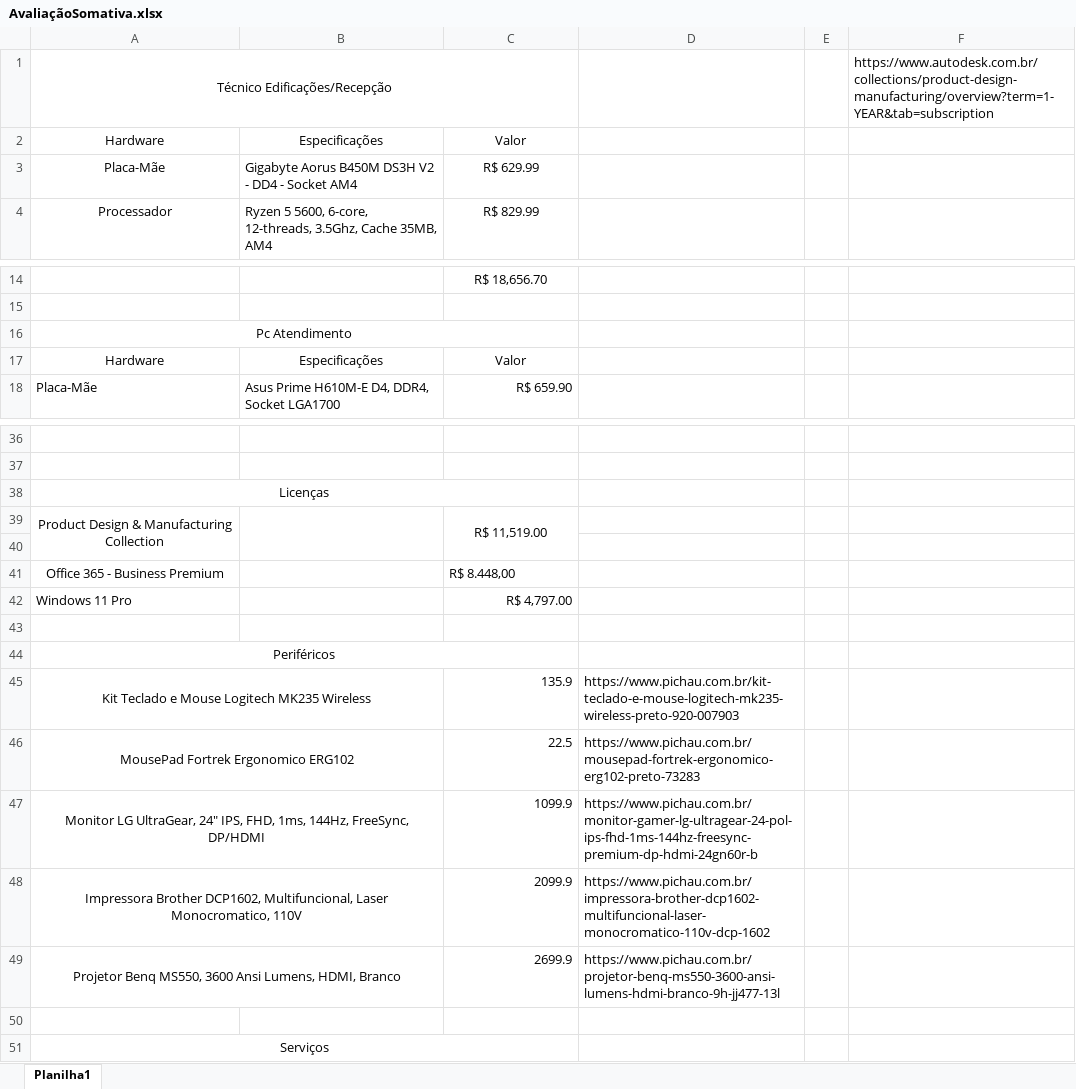
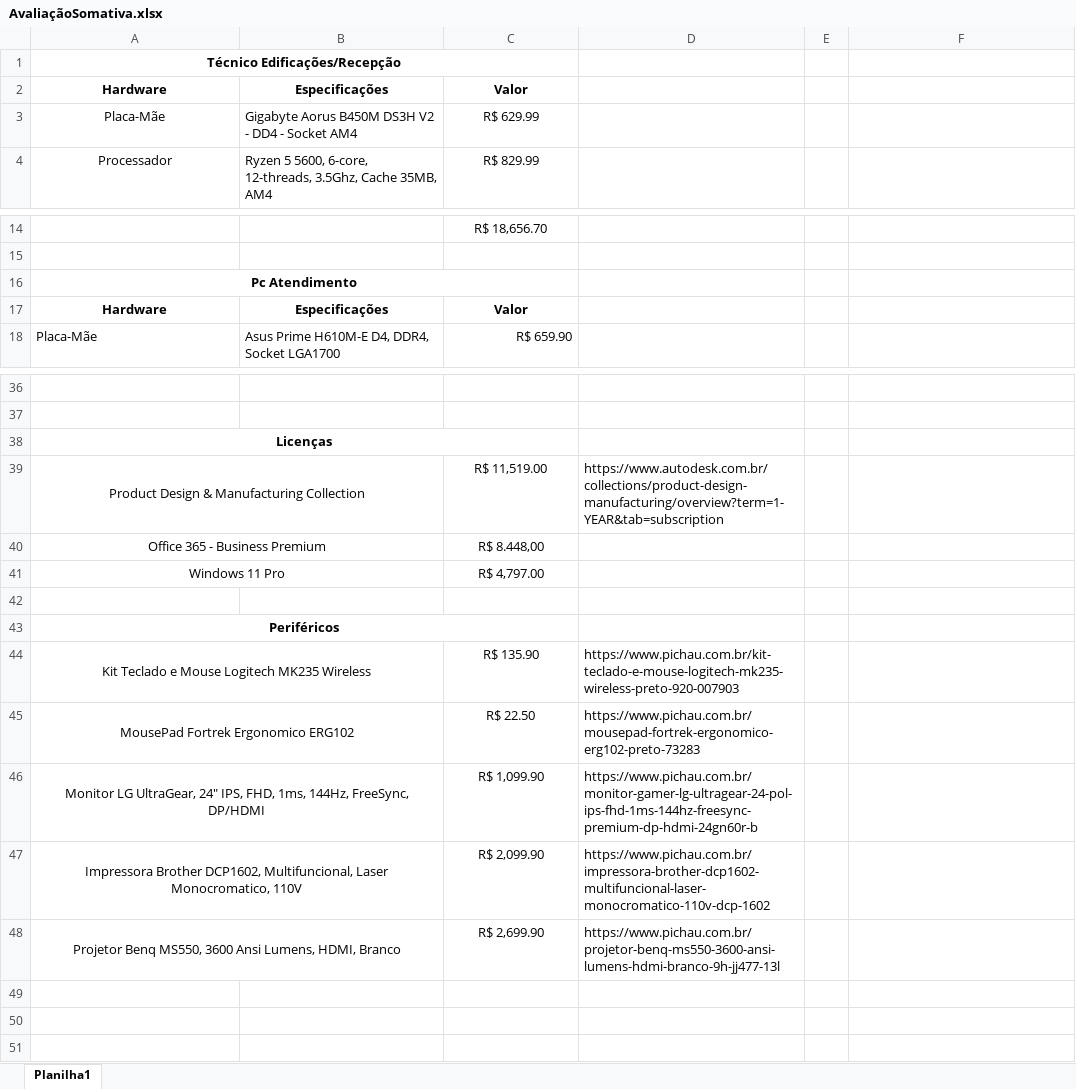
Before and after one commit to CarlosAugustoRodrigues/SENAI-2023, an Excel workbook: HARE/Prova Somativa - 21.09.2023/AvaliaçãoSomativa.xlsx, sheet Planilha1, drawn as a sheet; only a part is shown, gaps mark what is left out; values as stored, in another font and other column widths than the file's, no borders; removed rows and columns are numbered as before the commit, all else as after; the diff covers the shown part only; the diff names each change by its address in the sheet, - before the commit and + after, or states it on an @@ line.

Commit message:
SENAI

```diff
--- a/HARE/Prova Somativa - 21.09.2023/AvaliaçãoSomativa.xlsx (sheet Planilha1)
+++ b/HARE/Prova Somativa - 21.09.2023/AvaliaçãoSomativa.xlsx (sheet Planilha1)
-A1 bold: off
+A1 bold: on
-F1: https://www.autodesk.com.br/collections/product-design-manufacturing/overview?term=1-YEAR&tab=subscription
+F1: (empty)
-A2:C2 bold: off
+A2:C2 bold: on
-A16 bold: off
+A16 bold: on
-A17:C17 bold: off
+A17:C17 bold: on
-A38 bold: off
+A38 bold: on
-A39:A40 merged
+A39:B39 merged
-B39:B40 merged
-C39:C40 merged
-D39: (empty)
+D39: https://www.autodesk.com.br/collections/product-design-manufacturing/overview?term=1-YEAR&tab=subscription
-row 40: (empty)
+A40:B40 merged
-C40 alignment: left
+C40 alignment: center
-A41 alignment: left
+A41 alignment: center
+A41:B41 merged
-C41 alignment: right
+C41 alignment: center
-A43 bold: off
+A43 bold: on
-C44: 135.9
+C44: R$ 135.90
-C44:C48 alignment: right
+C44:C48 alignment: center
-C45: 22.5
+C45: R$ 22.50
-C46: 1099.9
+C46: R$ 1,099.90
-C47: 2099.9
+C47: R$ 2,099.90
-C48: 2699.9
+C48: R$ 2,699.90
-row 50: (empty)
-row 51: Serviços
```
Also changed, not shown: cell formats elsewhere in this sheet.
